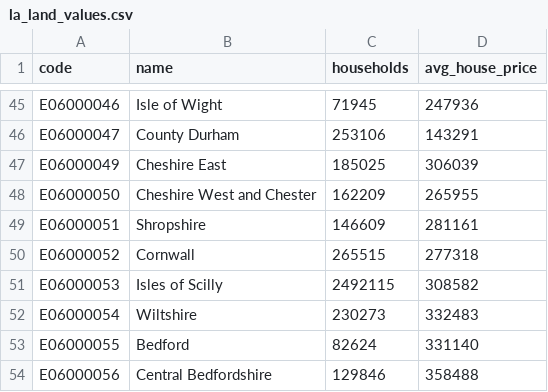
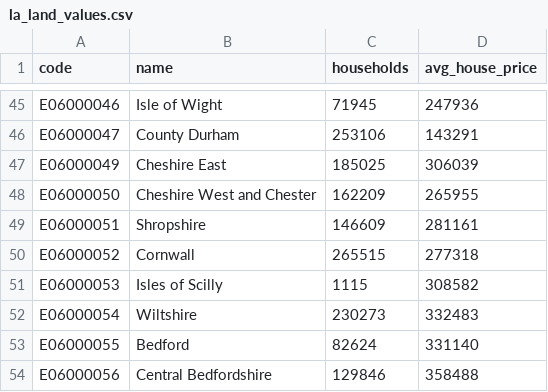
Before and after one commit to PolicyEngine/policyengine-uk-data, a CSV file: policyengine_uk_data/storage/la_land_values.csv, drawn as a sheet; only a part is shown, gaps mark what is left out.

Commit message:
Fix Isles of Scilly households leak and add bound tests
The E06000053 row carried households=2,492,115 — roughly the South
West region total — from an upstream fallback that fired during CSV
generation. Real IoS has ~1,115 households per ONS mid-2023. With
the bug, IoS absorbed 7.85% of the national property-wealth share,
understating every other LA's 2024 target by ~8.5% (e.g. K&C moved
from £42.6bn to £46.2bn after the fix).

Two new tests prevent the regression:
- test_households_within_plausible_range: bounds every LA to
  [500, 500_000] so any future 10x+ outlier fails immediately.
- test_isles_of_scilly_households_are_thousands_not_millions: tight
  [500, 5_000] bound on the specific row that leaked.

Methodology unchanged; LA targets still sum to the ONS national
household-land series within 1e-6.

```diff
--- a/policyengine_uk_data/storage/la_land_values.csv
+++ b/policyengine_uk_data/storage/la_land_values.csv
@@ -50,3 +50,3 @@ E06000051,Shropshire,146609,281161
 E06000052,Cornwall,265515,277318
-E06000053,Isles of Scilly,2492115,308582
+E06000053,Isles of Scilly,1115,308582
 E06000054,Wiltshire,230273,332483
```
Also changed, not shown: 1 other file.
